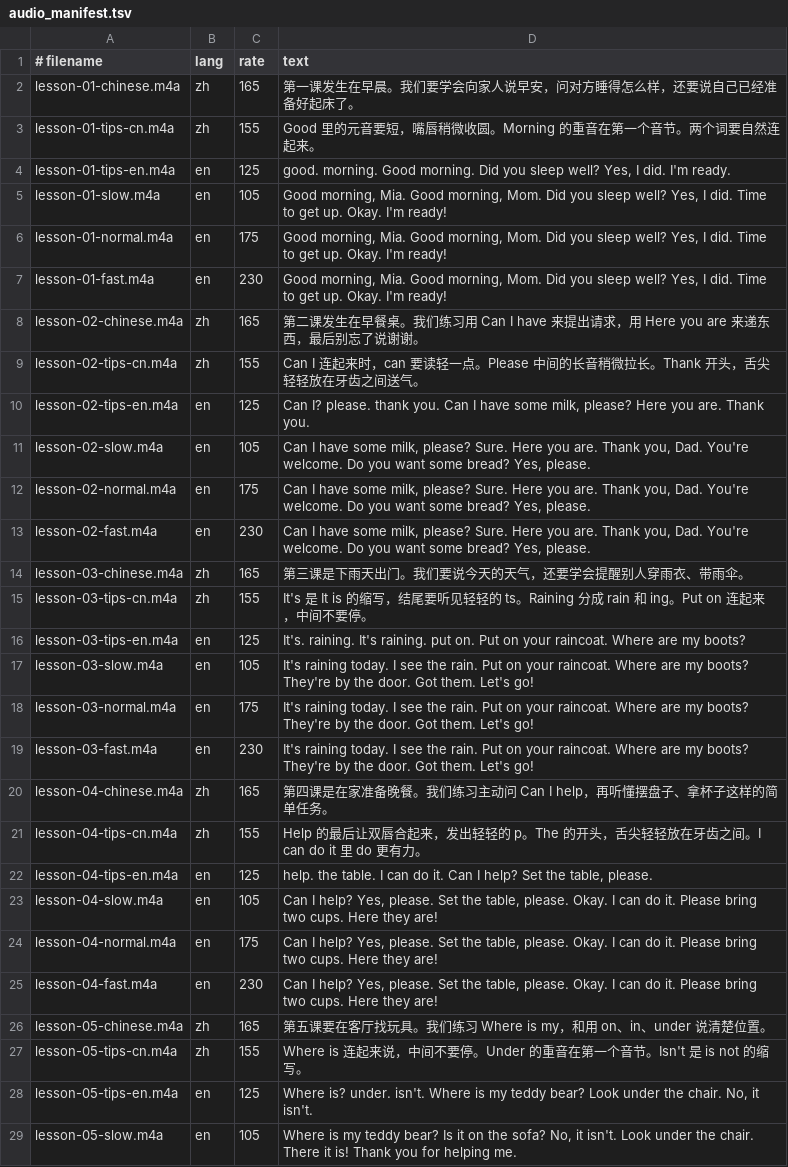
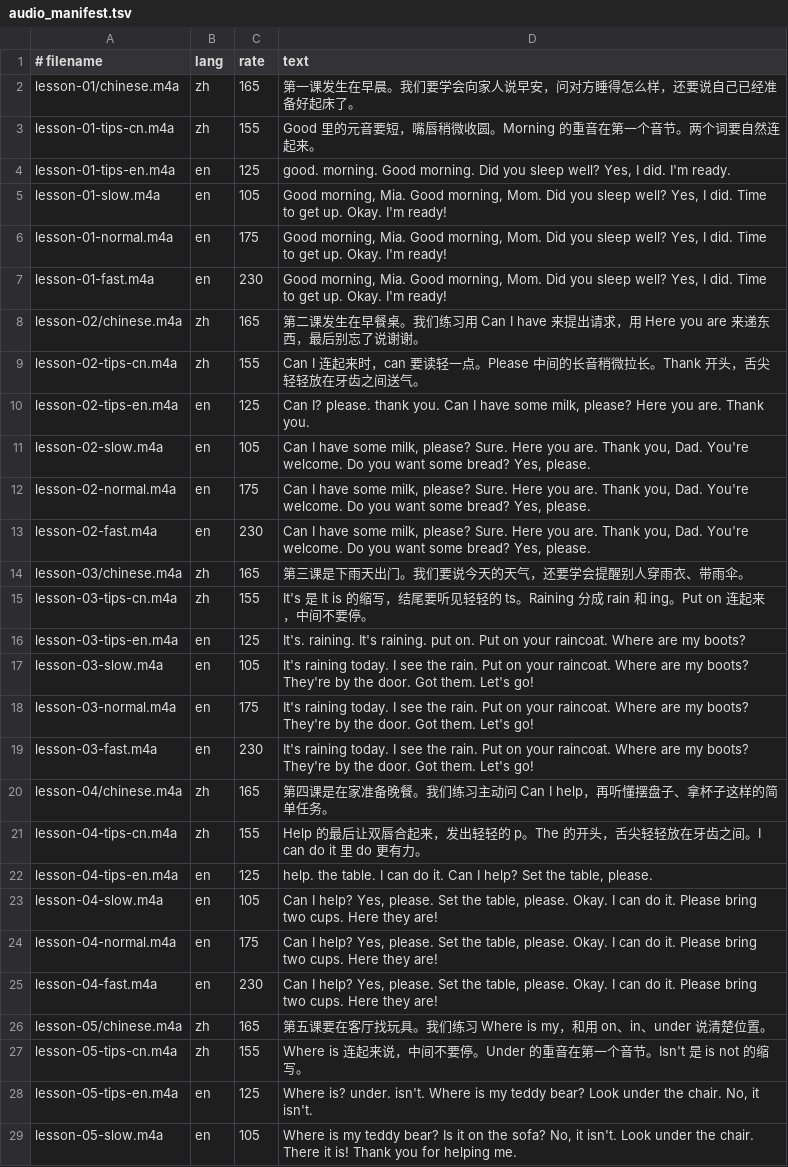
Before and after one commit to birneysky/SpeakEnglish, a TSV file: audio_manifest.tsv, drawn as a sheet; only a part is shown; the diff covers the shown part only.

```diff
--- a/audio_manifest.tsv
+++ b/audio_manifest.tsv
@@ -1,3 +1,3 @@
 # filename	lang	rate	text
-lesson-01-chinese.m4a	zh	165	第一课发生在早晨。我们要学会向家人说早安，问对方睡得怎么样，还要说自己已经准备好起床了。
+lesson-01/chinese.m4a	zh	165	第一课发生在早晨。我们要学会向家人说早安，问对方睡得怎么样，还要说自己已经准备好起床了。
 lesson-01-tips-cn.m4a	zh	155	Good 里的元音要短，嘴唇稍微收圆。Morning 的重音在第一个音节。两个词要自然连起来。
@@ -7,3 +7,3 @@ lesson-01-normal.m4a	en	175	Good morning, Mia. Good morning, Mom. Did you sleep
 lesson-01-fast.m4a	en	230	Good morning, Mia. Good morning, Mom. Did you sleep well? Yes, I did. Time to get up. Okay. I'm ready!
-lesson-02-chinese.m4a	zh	165	第二课发生在早餐桌。我们练习用 Can I have 来提出请求，用 Here you are 来递东西，最后别忘了说谢谢。
+lesson-02/chinese.m4a	zh	165	第二课发生在早餐桌。我们练习用 Can I have 来提出请求，用 Here you are 来递东西，最后别忘了说谢谢。
 lesson-02-tips-cn.m4a	zh	155	Can I 连起来时，can 要读轻一点。Please 中间的长音稍微拉长。Thank 开头，舌尖轻轻放在牙齿之间送气。
@@ -13,3 +13,3 @@ lesson-02-normal.m4a	en	175	Can I have some milk, please? Sure. Here you are. Th
 lesson-02-fast.m4a	en	230	Can I have some milk, please? Sure. Here you are. Thank you, Dad. You're welcome. Do you want some bread? Yes, please.
-lesson-03-chinese.m4a	zh	165	第三课是下雨天出门。我们要说今天的天气，还要学会提醒别人穿雨衣、带雨伞。
+lesson-03/chinese.m4a	zh	165	第三课是下雨天出门。我们要说今天的天气，还要学会提醒别人穿雨衣、带雨伞。
 lesson-03-tips-cn.m4a	zh	155	It's 是 It is 的缩写，结尾要听见轻轻的 ts。Raining 分成 rain 和 ing。Put on 连起来，中间不要停。
@@ -19,3 +19,3 @@ lesson-03-normal.m4a	en	175	It's raining today. I see the rain. Put on your rain
 lesson-03-fast.m4a	en	230	It's raining today. I see the rain. Put on your raincoat. Where are my boots? They're by the door. Got them. Let's go!
-lesson-04-chinese.m4a	zh	165	第四课是在家准备晚餐。我们练习主动问 Can I help，再听懂摆盘子、拿杯子这样的简单任务。
+lesson-04/chinese.m4a	zh	165	第四课是在家准备晚餐。我们练习主动问 Can I help，再听懂摆盘子、拿杯子这样的简单任务。
 lesson-04-tips-cn.m4a	zh	155	Help 的最后让双唇合起来，发出轻轻的 p。The 的开头，舌尖轻轻放在牙齿之间。I can do it 里 do 更有力。
@@ -25,3 +25,3 @@ lesson-04-normal.m4a	en	175	Can I help? Yes, please. Set the table, please. Okay
 lesson-04-fast.m4a	en	230	Can I help? Yes, please. Set the table, please. Okay. I can do it. Please bring two cups. Here they are!
-lesson-05-chinese.m4a	zh	165	第五课要在客厅找玩具。我们练习 Where is my，和用 on、in、under 说清楚位置。
+lesson-05/chinese.m4a	zh	165	第五课要在客厅找玩具。我们练习 Where is my，和用 on、in、under 说清楚位置。
 lesson-05-tips-cn.m4a	zh	155	Where is 连起来说，中间不要停。Under 的重音在第一个音节。Isn't 是 is not 的缩写。
```
Also changed, not shown: 7 edited cells elsewhere in this file, 50 other files.
